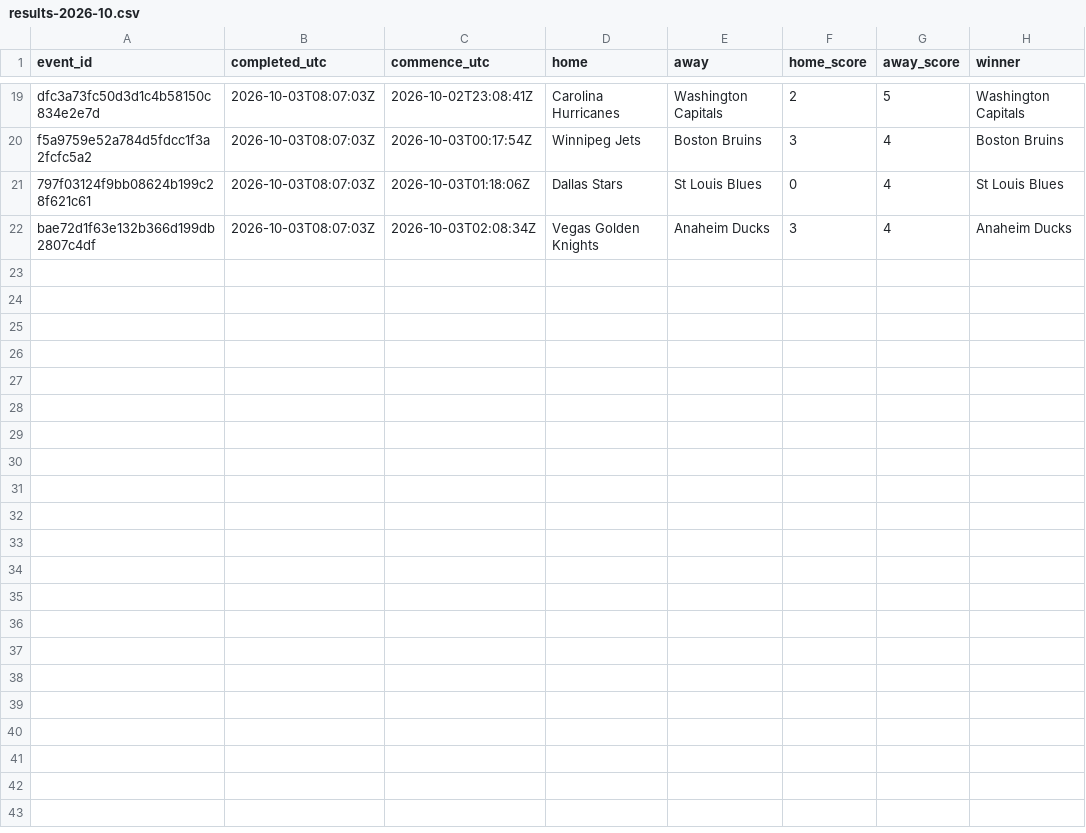
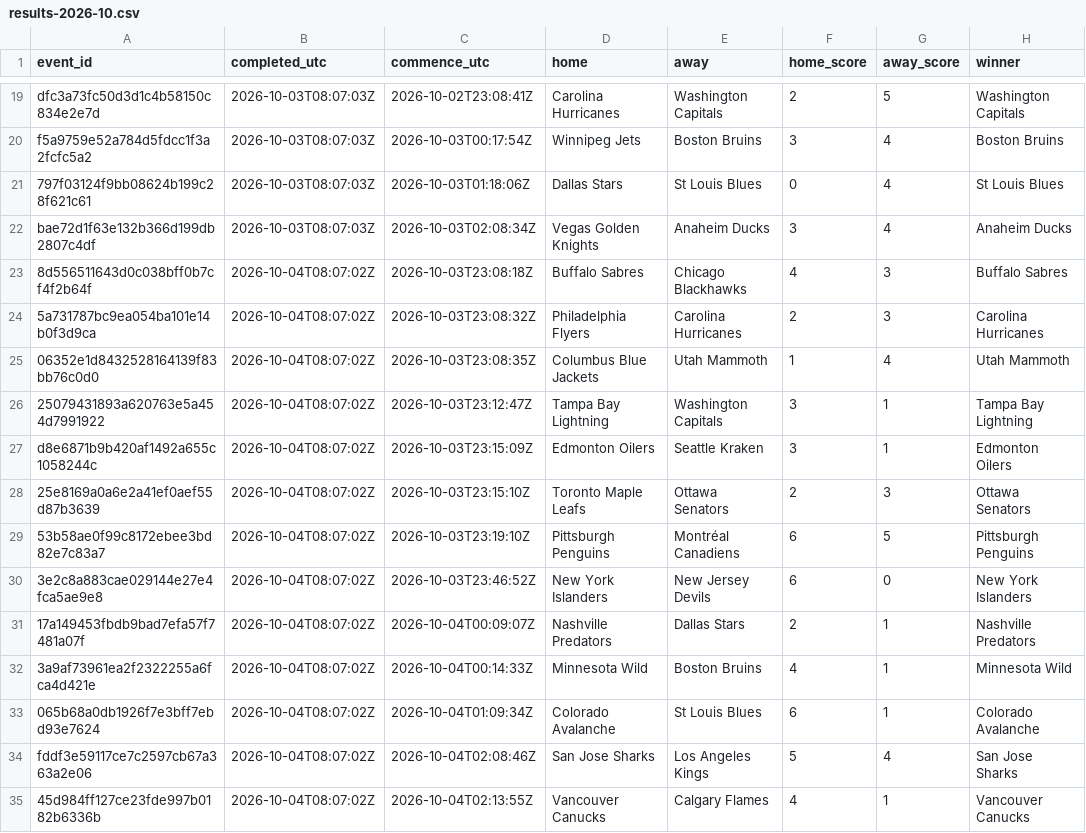
Before and after one commit to felix1975men-cpu/odds-monitor, a CSV file: data/nhl/results-2026-10.csv, drawn as a sheet; only a part is shown, gaps mark what is left out.

Commit message:
nhl results 2026-10-04

```diff
--- a/data/nhl/results-2026-10.csv
+++ b/data/nhl/results-2026-10.csv
@@ -22 +22,14 @@ f5a9759e52a784d5fdcc1f3a2fcfc5a2,2026-10-03T08:07:03Z,2026-10-03T00:17:54Z,Winni
 bae72d1f63e132b366d199db2807c4df,2026-10-03T08:07:03Z,2026-10-03T02:08:34Z,Vegas Golden Knights,Anaheim Ducks,3,4,Anaheim Ducks
+8d556511643d0c038bff0b7cf4f2b64f,2026-10-04T08:07:02Z,2026-10-03T23:08:18Z,Buffalo Sabres,Chicago Blackhawks,4,3,Buffalo Sabres
+5a731787bc9ea054ba101e14b0f3d9ca,2026-10-04T08:07:02Z,2026-10-03T23:08:32Z,Philadelphia Flyers,Carolina Hurricanes,2,3,Carolina Hurricanes
+06352e1d8432528164139f83bb76c0d0,2026-10-04T08:07:02Z,2026-10-03T23:08:35Z,Columbus Blue Jackets,Utah Mammoth,1,4,Utah Mammoth
+25079431893a620763e5a454d7991922,2026-10-04T08:07:02Z,2026-10-03T23:12:47Z,Tampa Bay Lightning,Washington Capitals,3,1,Tampa Bay Lightning
+d8e6871b9b420af1492a655c1058244c,2026-10-04T08:07:02Z,2026-10-03T23:15:09Z,Edmonton Oilers,Seattle Kraken,3,1,Edmonton Oilers
+25e8169a0a6e2a41ef0aef55d87b3639,2026-10-04T08:07:02Z,2026-10-03T23:15:10Z,Toronto Maple Leafs,Ottawa Senators,2,3,Ottawa Senators
+53b58ae0f99c8172ebee3bd82e7c83a7,2026-10-04T08:07:02Z,2026-10-03T23:19:10Z,Pittsburgh Penguins,Montréal Canadiens,6,5,Pittsburgh Penguins
+3e2c8a883cae029144e27e4fca5ae9e8,2026-10-04T08:07:02Z,2026-10-03T23:46:52Z,New York Islanders,New Jersey Devils,6,0,New York Islanders
+17a149453fbdb9bad7efa57f7481a07f,2026-10-04T08:07:02Z,2026-10-04T00:09:07Z,Nashville Predators,Dallas Stars,2,1,Nashville Predators
+3a9af73961ea2f2322255a6fca4d421e,2026-10-04T08:07:02Z,2026-10-04T00:14:33Z,Minnesota Wild,Boston Bruins,4,1,Minnesota Wild
+065b68a0db1926f7e3bff7ebd93e7624,2026-10-04T08:07:02Z,2026-10-04T01:09:34Z,Colorado Avalanche,St Louis Blues,6,1,Colorado Avalanche
+fddf3e59117ce7c2597cb67a363a2e06,2026-10-04T08:07:02Z,2026-10-04T02:08:46Z,San Jose Sharks,Los Angeles Kings,5,4,San Jose Sharks
+45d984ff127ce23fde997b0182b6336b,2026-10-04T08:07:02Z,2026-10-04T02:13:55Z,Vancouver Canucks,Calgary Flames,4,1,Vancouver Canucks
```
